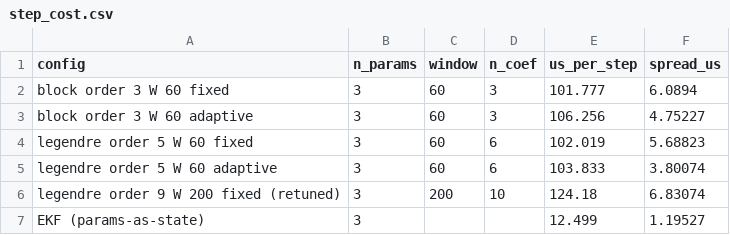
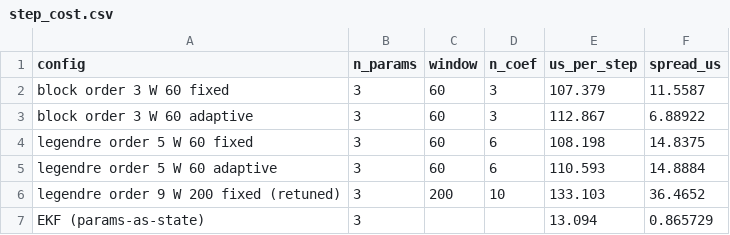
Before and after one commit to ringavirda/science-nonline, a CSV file: packages/dtfit-experimental/experiments/results/21_filter_form/step_cost.csv, drawn as a sheet.

```diff
--- a/packages/dtfit-experimental/experiments/results/21_filter_form/step_cost.csv
+++ b/packages/dtfit-experimental/experiments/results/21_filter_form/step_cost.csv
@@ -1,7 +1,7 @@
 config,n_params,window,n_coef,us_per_step,spread_us
-block order 3  W 60  fixed,3,60,3,101.777,6.0894
-block order 3  W 60  adaptive,3,60,3,106.256,4.75227
-legendre order 5  W 60  fixed,3,60,6,102.019,5.68823
-legendre order 5  W 60  adaptive,3,60,6,103.833,3.80074
-legendre order 9  W 200  fixed (retuned),3,200,10,124.18,6.83074
-EKF (params-as-state),3,,,12.499,1.19527
+block order 3  W 60  fixed,3,60,3,107.379,11.5587
+block order 3  W 60  adaptive,3,60,3,112.867,6.88922
+legendre order 5  W 60  fixed,3,60,6,108.198,14.8375
+legendre order 5  W 60  adaptive,3,60,6,110.593,14.8884
+legendre order 9  W 200  fixed (retuned),3,200,10,133.103,36.4652
+EKF (params-as-state),3,,,13.094,0.865729
```
Also changed, not shown: packages/dtfit-experimental/experiments/results/16_weak_form/seeded_fit.csv, packages/dtfit-experimental/experiments/results/17_evolution_matrix/batch_reference.csv, 38 other files.
